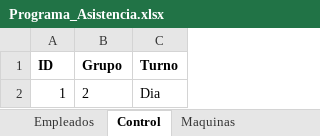
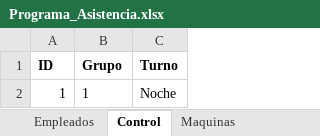
Before and after one commit to KevinQuimbayo/dashboard-merciko-data, an Excel workbook: Programa_Asistencia.xlsx, sheet Control, drawn as a sheet; values as stored, in another font and other column widths than the file's, no borders; the diff names each change by its address in the sheet, - before the commit and + after, or states it on an @@ line.

```diff
--- a/Programa_Asistencia.xlsx (sheet Control)
+++ b/Programa_Asistencia.xlsx (sheet Control)
-B2 (Grupo): 2
+B2 (Grupo): 1
-C2 (Turno): Dia
+C2 (Turno): Noche
```
Also changed, not shown: sheet Asistencia.
